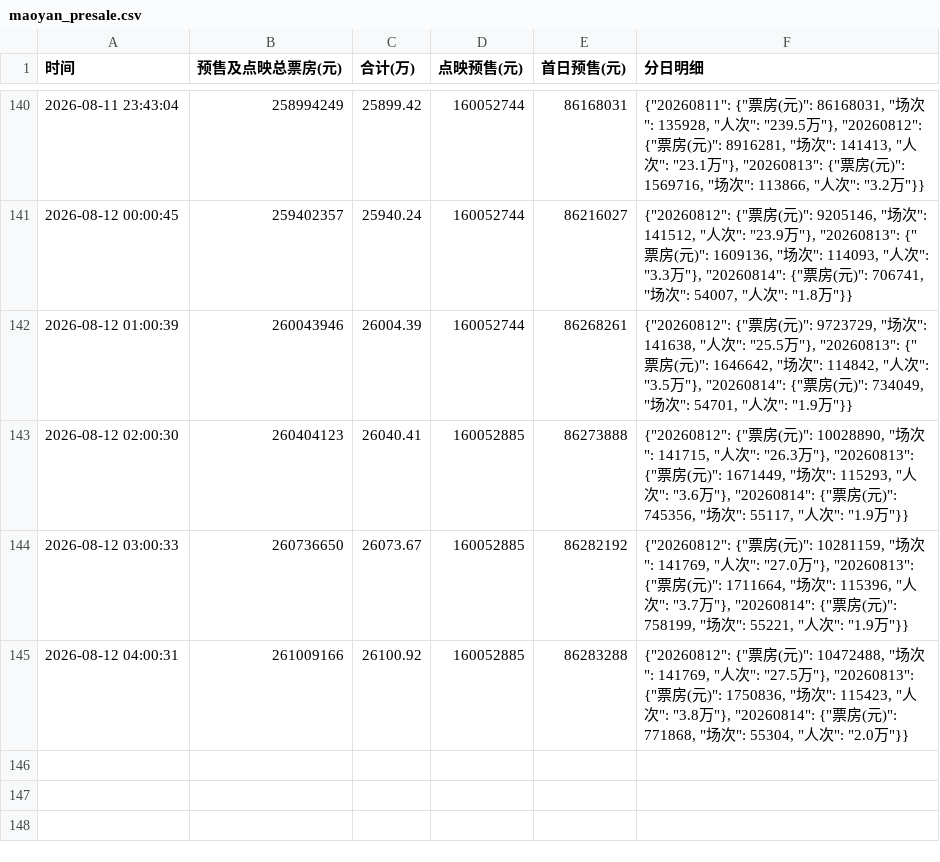
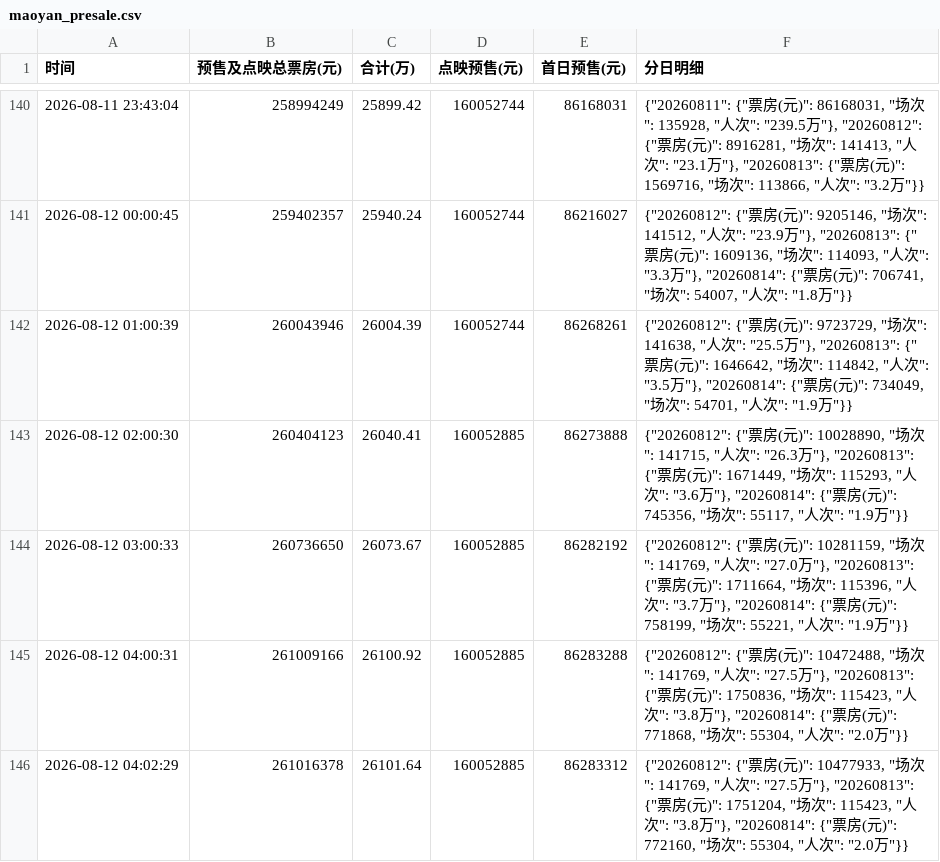
Before and after one commit to vshg245/maoyan-presale, a CSV file: maoyan_presale.csv, drawn as a sheet; only a part is shown, gaps mark what is left out; the diff names each change by its address in the sheet, - before the commit and + after, or states it on an @@ line.

Commit message:
chore: update presale data 2026-08-12 04:02

```diff
--- a/maoyan_presale.csv
+++ b/maoyan_presale.csv
+row 146: 2026-08-12 04:02:29 | 261016378 | 26101.64 | 160052885 | 86283312 | {"20260812": {"票房(元)": 10477933, "场次": 141769, "人次": "27.5万"}, "20260813": {"票房(元)": 1751204, "场次": 115423, "人次": "3.8万"}, "20260814": {"票房(元)": 772160, "场次": 55304, "人次": "2.0万"}}
```
